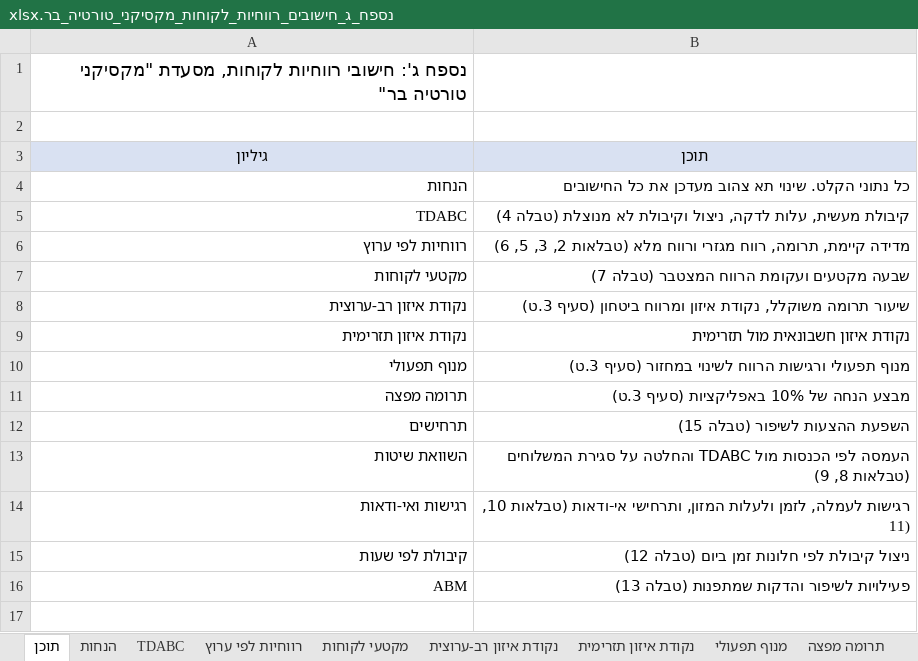
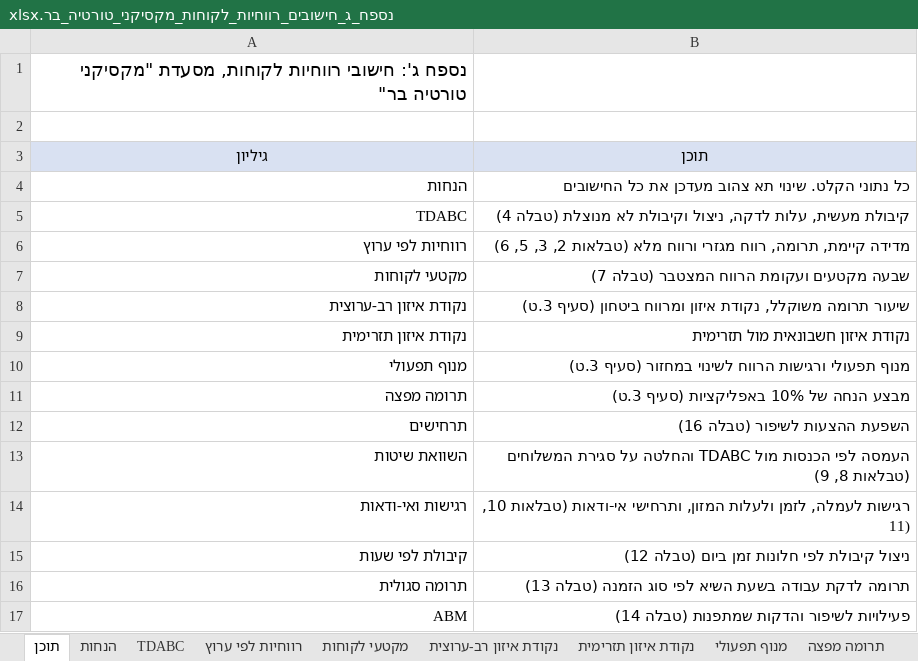
Before and after one commit to azbargarawan-sudo/clickwriting-landing, an Excel workbook: deliverables/נספח_ג_חישובים_רווחיות_לקוחות_מקסיקני_טורטיה_בר.xlsx, sheet תוכן, drawn as a sheet; values as stored, in another font and other column widths than the file's, no borders; addresses are those after the commit; the diff names each change by its address in the sheet, - before the commit and + after, or states it on an @@ line.

```diff
--- a/deliverables/נספח_ג_חישובים_רווחיות_לקוחות_מקסיקני_טורטיה_בר.xlsx (sheet תוכן)
+++ b/deliverables/נספח_ג_חישובים_רווחיות_לקוחות_מקסיקני_טורטיה_בר.xlsx (sheet תוכן)
-B12 (תוכן): השפעת ההצעות לשיפור (טבלה 15)
+B12 (תוכן): השפעת ההצעות לשיפור (טבלה 16)
+row 16: תרומה סגולית | תרומה לדקת עבודה בשעת השיא לפי סוג הזמנה (טבלה 13)
-B17 (תוכן): פעילויות לשיפור והדקות שמתפנות (טבלה 13)
+B17 (תוכן): פעילויות לשיפור והדקות שמתפנות (טבלה 14)
```
Also changed, not shown: sheet ABM, sheet תרחישים, other sheet tabs, charts or pictures, 1 other file.
